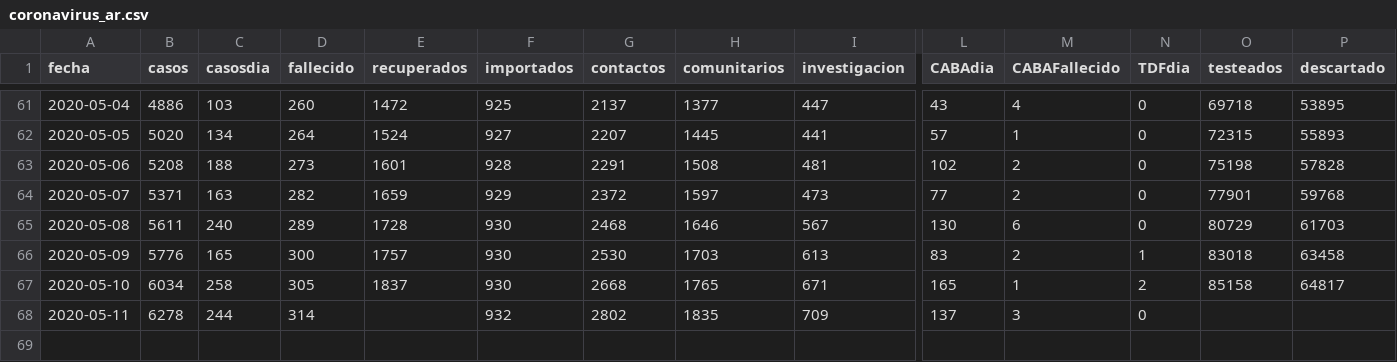
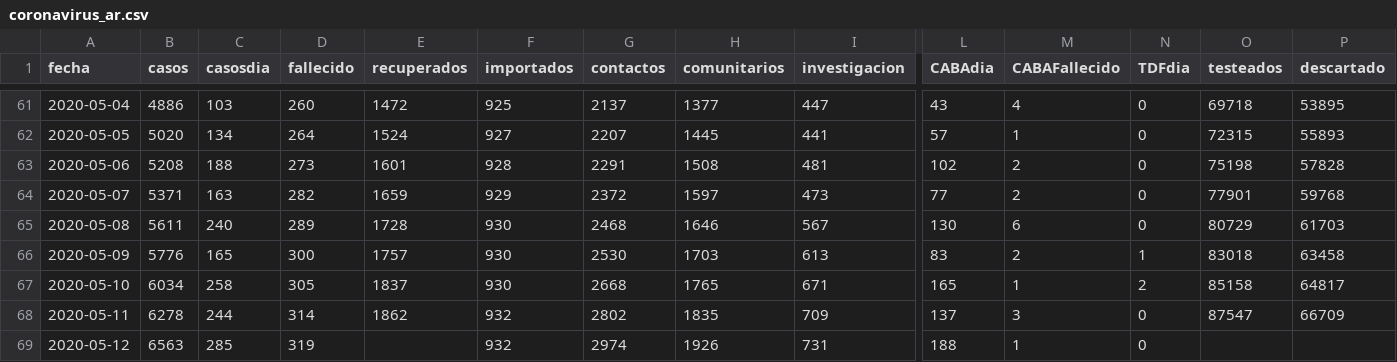
Before and after one commit to covid19UNGS/proyecciones, a CSV file: Data/coronavirus_ar.csv, drawn as a sheet; only a part is shown, gaps mark what is left out; rows hold the shown columns only; the diff names each change by its address in the sheet, - before the commit and + after, or states it on an @@ line.

Commit message:
Actualiza datos 2020-05-12

```diff
--- a/Data/coronavirus_ar.csv
+++ b/Data/coronavirus_ar.csv
-E68 (recuperados): (empty)
+E68 (recuperados): 1862
-O68 (testeados): (empty)
+O68 (testeados): 87547
-P68 (descartado): (empty)
+P68 (descartado): 66709
+row 69: 2020-05-12 | 6563 | 285 | 319 |  | 932 | 2974 | 1926 | 731 | 188 | 1 | 0
```
